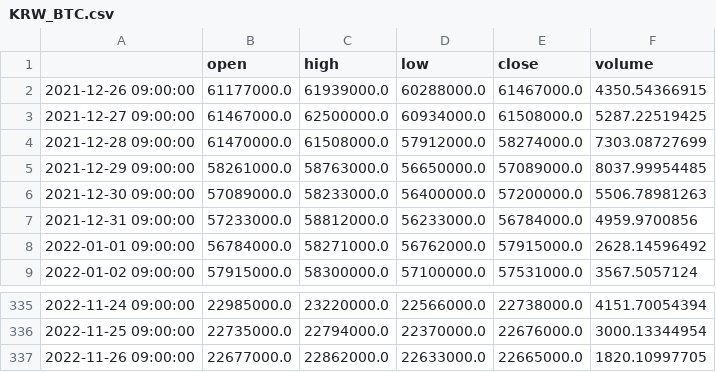
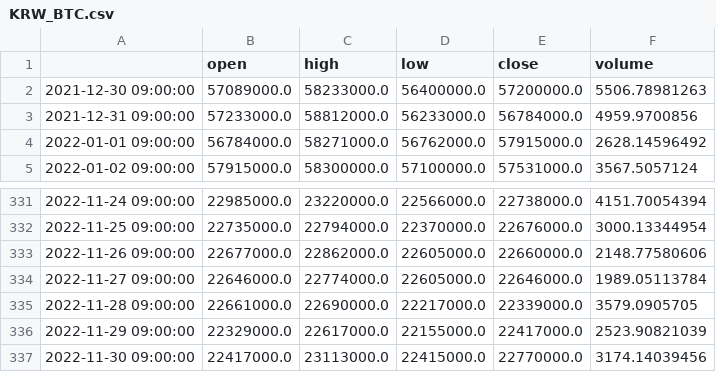
Before and after one commit to crexy/rfst_t, a CSV file: data/KRW_BTC.csv, drawn as a sheet; only a part is shown, gaps mark what is left out.

```diff
--- a/data/KRW_BTC.csv
+++ b/data/KRW_BTC.csv
@@ -1,6 +1,2 @@
 ,open,high,low,close,volume
-2021-12-26 09:00:00,61177000.0,61939000.0,60288000.0,61467000.0,4350.54366915
-2021-12-27 09:00:00,61467000.0,62500000.0,60934000.0,61508000.0,5287.22519425
-2021-12-28 09:00:00,61470000.0,61508000.0,57912000.0,58274000.0,7303.08727699
-2021-12-29 09:00:00,58261000.0,58763000.0,56650000.0,57089000.0,8037.99954485
 2021-12-30 09:00:00,57089000.0,58233000.0,56400000.0,57200000.0,5506.78981263
@@ -336,2 +332,6 @@
 2022-11-25 09:00:00,22735000.0,22794000.0,22370000.0,22676000.0,3000.13344954
-2022-11-26 09:00:00,22677000.0,22862000.0,22633000.0,22665000.0,1820.10997705
+2022-11-26 09:00:00,22677000.0,22862000.0,22605000.0,22660000.0,2148.77580606
+2022-11-27 09:00:00,22646000.0,22774000.0,22605000.0,22646000.0,1989.05113784
+2022-11-28 09:00:00,22661000.0,22690000.0,22217000.0,22339000.0,3579.0905705
+2022-11-29 09:00:00,22329000.0,22617000.0,22155000.0,22417000.0,2523.90821039
+2022-11-30 09:00:00,22417000.0,23113000.0,22415000.0,22770000.0,3174.14039456
```
Also changed, not shown: data/KRW_BTC_traing.csv, 4 other files.
